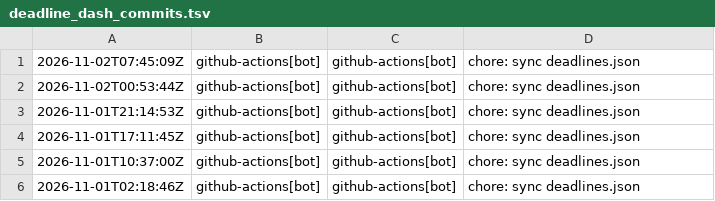
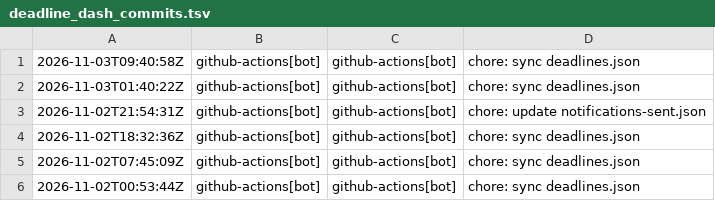
Before and after one commit to tahcin/tahcin, a TSV file: src/data/deadline_dash_commits.tsv, drawn as a sheet; only a part is shown; the shorter side is filled out with more unchanged rows; the diff names each change by its address in the sheet, - before the commit and + after, or states it on an @@ line.

```diff
--- a/src/data/deadline_dash_commits.tsv
+++ b/src/data/deadline_dash_commits.tsv
+row 1: 2026-11-03T09:40:58Z | github-actions[bot] | github-actions[bot] | chore: sync deadlines.json
+row 2: 2026-11-03T01:40:22Z | github-actions[bot] | github-actions[bot] | chore: sync deadlines.json
+row 3: 2026-11-02T21:54:31Z | github-actions[bot] | github-actions[bot] | chore: update notifications-sent.json
+row 4: 2026-11-02T18:32:36Z | github-actions[bot] | github-actions[bot] | chore: sync deadlines.json
```
Also changed, not shown: 6 other files.
